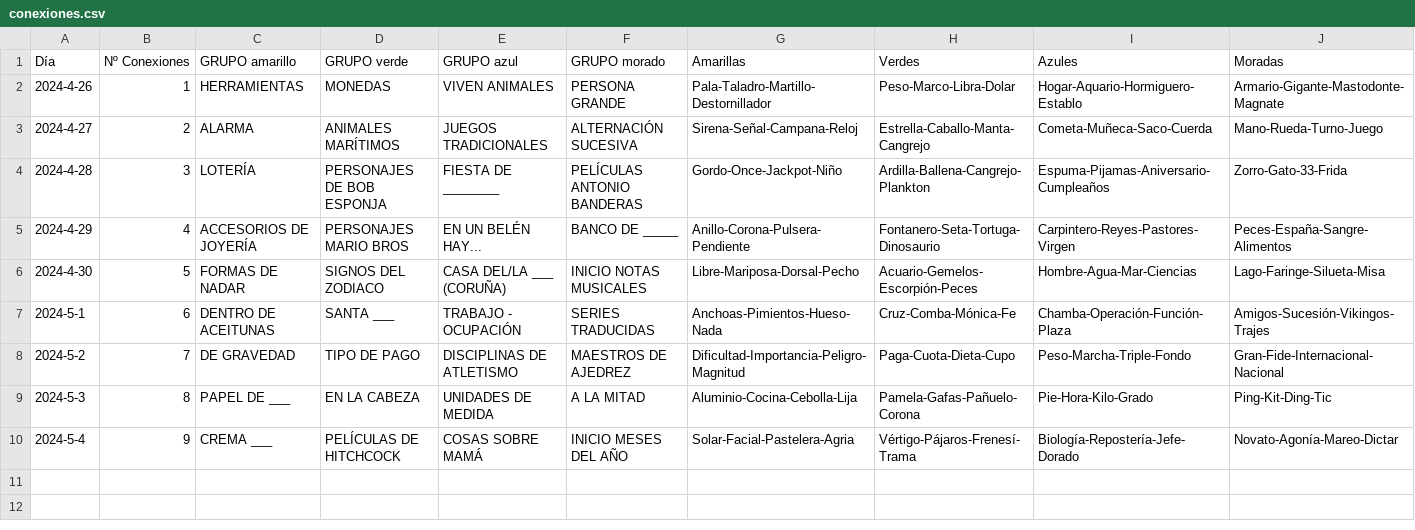
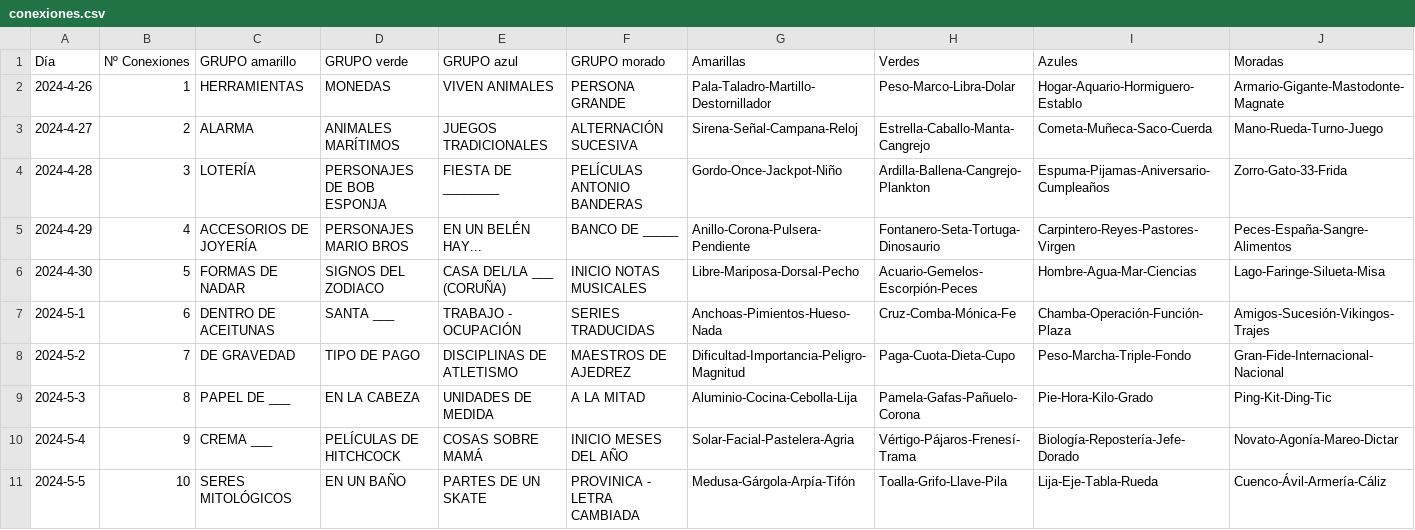
Before and after one commit to Pedrobf99/Conexiones, a CSV file: conexiones.csv, drawn as a sheet; the diff names each change by its address in the sheet, - before the commit and + after, or states it on an @@ line.

Commit message:
Add files via upload

```diff
--- a/conexiones.csv
+++ b/conexiones.csv
+row 11: 2024-5-5 | 10 | SERES MITOLÓGICOS | EN UN BAÑO | PARTES DE UN SKATE | PROVINICA - LETRA CAMBIADA | Medusa-Gárgola-Arpía-Tifón | Toalla-Grifo-Llave-Pila | Lija-Eje-Tabla-Rueda | Cuenco-Ávil-Armería-Cáliz
```
